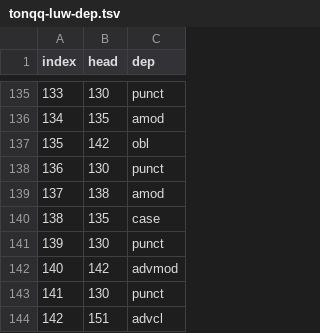
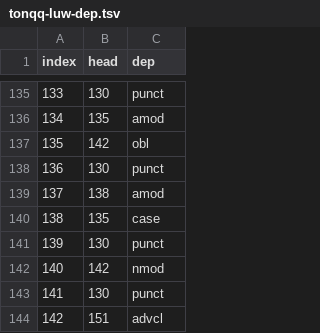
Before and after one commit to mehmetoguzderin/tonqq-luw-dep-tsv, a TSV file: tonqq-luw-dep.tsv, drawn as a sheet; only a part is shown, gaps mark what is left out.

Commit message:
Add dependency

```diff
--- a/tonqq-luw-dep.tsv
+++ b/tonqq-luw-dep.tsv
@@ -141,3 +141,3 @@ index	head	dep
 139	130	punct
-140	142	advmod
+140	142	nmod
 141	130	punct
```
